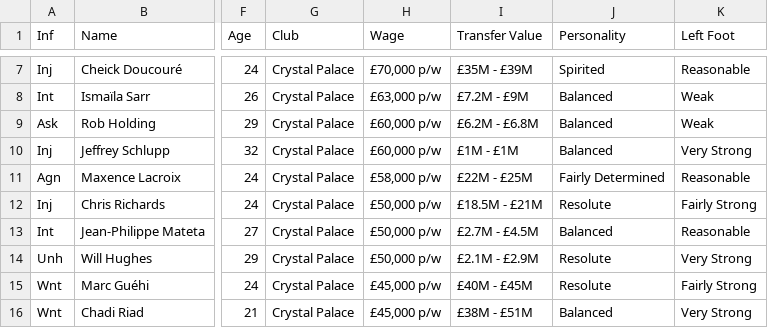
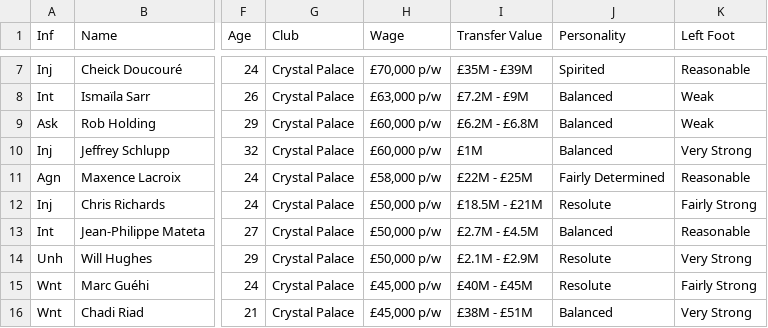
Before and after one commit to louis-porter/football-analytics, a CSV file: optimisation/multi-season-squad-planning-fm24/palace_squad_jan24.csv, drawn as a sheet; only a part is shown, gaps mark what is left out; the diff names each change by its address in the sheet, - before the commit and + after, or states it on an @@ line.

```diff
--- a/optimisation/multi-season-squad-planning-fm24/palace_squad_jan24.csv
+++ b/optimisation/multi-season-squad-planning-fm24/palace_squad_jan24.csv
-I10 (Transfer Value): £1M - £1M
+I10 (Transfer Value): £1M
```
Also changed, not shown: models/team-strength-models/predictions/gls_team_strength.csv, models/team-strength-models/predictions/xg_team_strength.csv, 6 other files.
